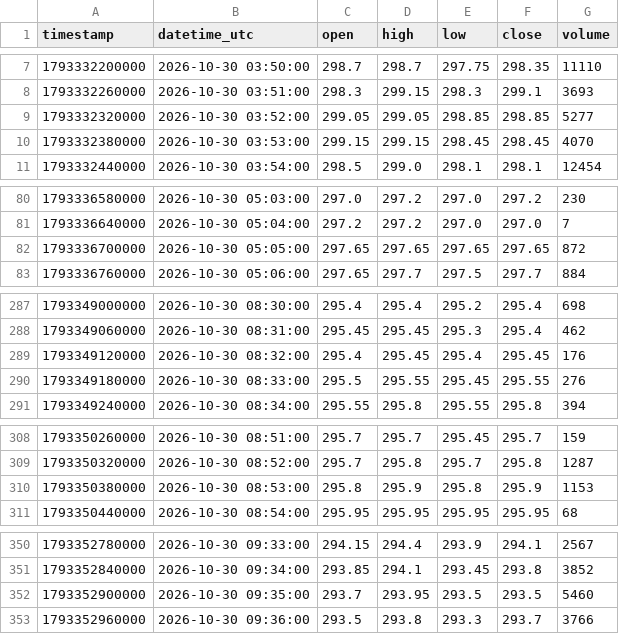
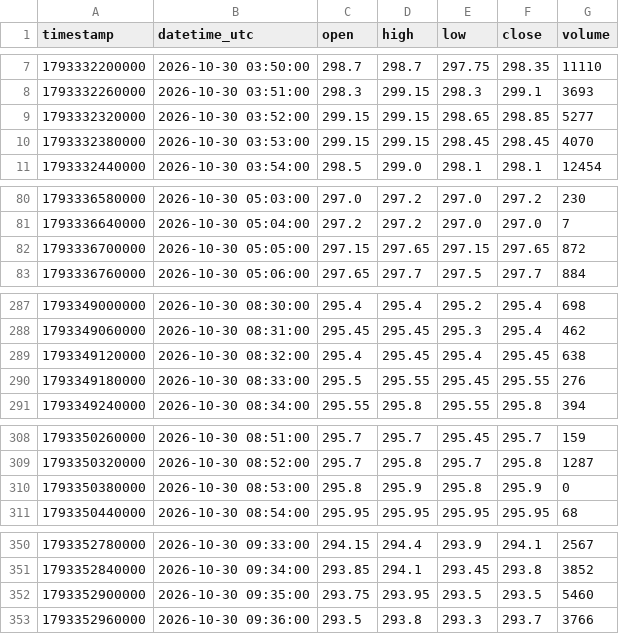
Before and after one commit to parshant65-lang/India-Stocks-2131-2160-Historical-Data, a CSV file: SENCO/1m/2026/10/SENCO_1m_2026-10-30.csv, drawn as a sheet; only a part is shown, gaps mark what is left out.

```diff
--- a/SENCO/1m/2026/10/SENCO_1m_2026-10-30.csv
+++ b/SENCO/1m/2026/10/SENCO_1m_2026-10-30.csv
@@ -8,3 +8,3 @@ timestamp,datetime_utc,open,high,low,close,volume
 1793332260000,2026-10-30 03:51:00,298.3,299.15,298.3,299.1,3693
-1793332320000,2026-10-30 03:52:00,299.05,299.05,298.85,298.85,5277
+1793332320000,2026-10-30 03:52:00,299.15,299.15,298.65,298.85,5277
 1793332380000,2026-10-30 03:53:00,299.15,299.15,298.45,298.45,4070
@@ -81,3 +81,3 @@ timestamp,datetime_utc,open,high,low,close,volume
 1793336640000,2026-10-30 05:04:00,297.2,297.2,297.0,297.0,7
-1793336700000,2026-10-30 05:05:00,297.65,297.65,297.65,297.65,872
+1793336700000,2026-10-30 05:05:00,297.15,297.65,297.15,297.65,872
 1793336760000,2026-10-30 05:06:00,297.65,297.7,297.5,297.7,884
@@ -288,3 +288,3 @@ timestamp,datetime_utc,open,high,low,close,volume
 1793349060000,2026-10-30 08:31:00,295.45,295.45,295.3,295.4,462
-1793349120000,2026-10-30 08:32:00,295.4,295.45,295.4,295.45,176
+1793349120000,2026-10-30 08:32:00,295.4,295.45,295.4,295.45,638
 1793349180000,2026-10-30 08:33:00,295.5,295.55,295.45,295.55,276
@@ -309,3 +309,3 @@ timestamp,datetime_utc,open,high,low,close,volume
 1793350320000,2026-10-30 08:52:00,295.7,295.8,295.7,295.8,1287
-1793350380000,2026-10-30 08:53:00,295.8,295.9,295.8,295.9,1153
+1793350380000,2026-10-30 08:53:00,295.8,295.9,295.8,295.9,0
 1793350440000,2026-10-30 08:54:00,295.95,295.95,295.95,295.95,68
@@ -351,3 +351,3 @@ timestamp,datetime_utc,open,high,low,close,volume
 1793352840000,2026-10-30 09:34:00,293.85,294.1,293.45,293.8,3852
-1793352900000,2026-10-30 09:35:00,293.7,293.95,293.5,293.5,5460
+1793352900000,2026-10-30 09:35:00,293.75,293.95,293.5,293.5,5460
 1793352960000,2026-10-30 09:36:00,293.5,293.8,293.3,293.7,3766
```
Also changed, not shown: SEJALLTD/1m/2026/10/SEJALLTD_1m_2026-10-30.csv, SEPC/1m/2026/10/SEPC_1m_2026-10-30.csv.
